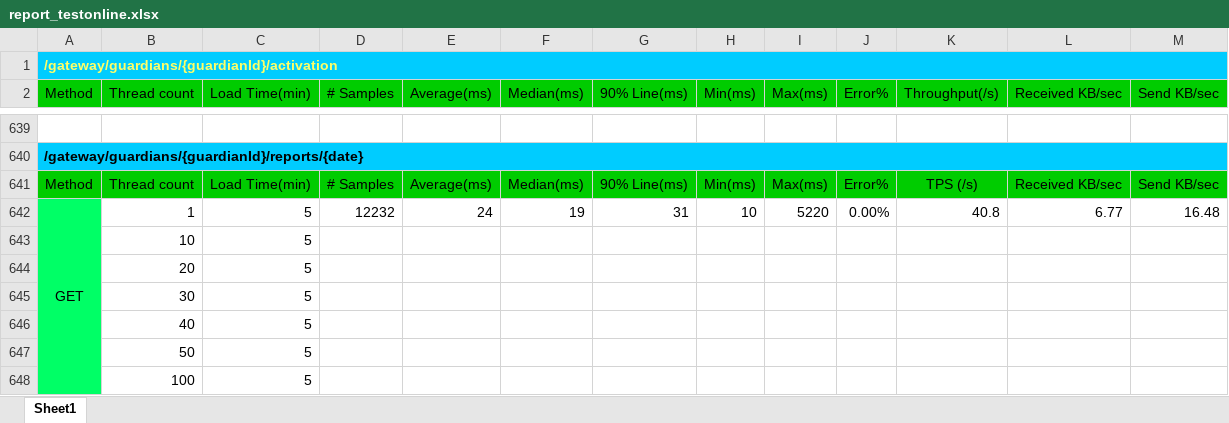
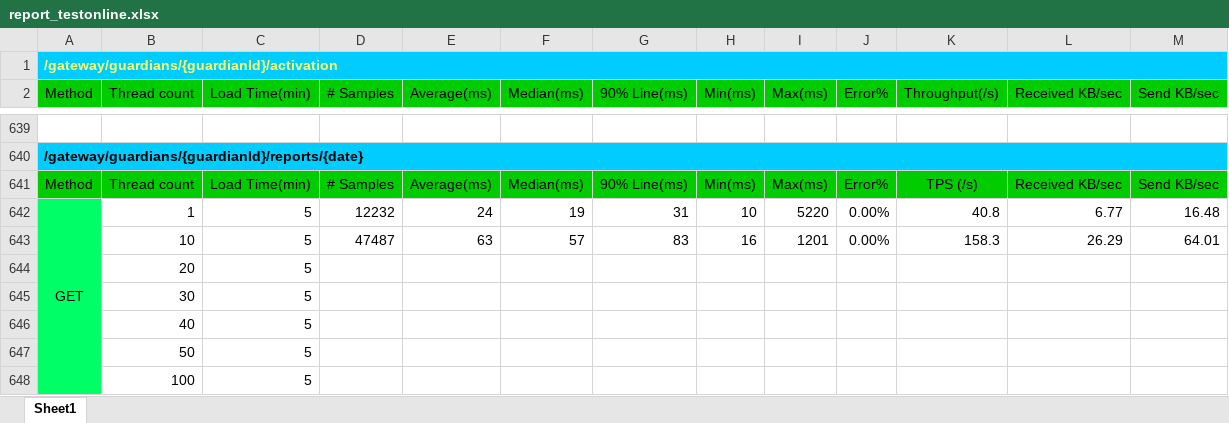
Before and after one commit to kalicodextu/jmeter_pro, an Excel workbook: report_testonline.xlsx, sheet Sheet1, drawn as a sheet; only a part is shown, gaps mark what is left out; values as stored, in another font and other column widths than the file's, no borders; charts and pictures not drawn; removed rows and columns are numbered as before the commit, all else as after; the diff names each change by its address in the sheet, - before the commit and + after, or states it on an @@ line.

Commit message:
update report date

```diff
--- a/report_testonline.xlsx (sheet Sheet1)
+++ b/report_testonline.xlsx (sheet Sheet1)
-row 643:  | 10 | 5
+row 643:  | 10 | 5 | 47487 | 63 | 57 | 83 | 16 | 1201 | 0.00% | 158.3 | 26.29 | 64.01
```
Also changed, not shown: charts or pictures, 5 other files.
